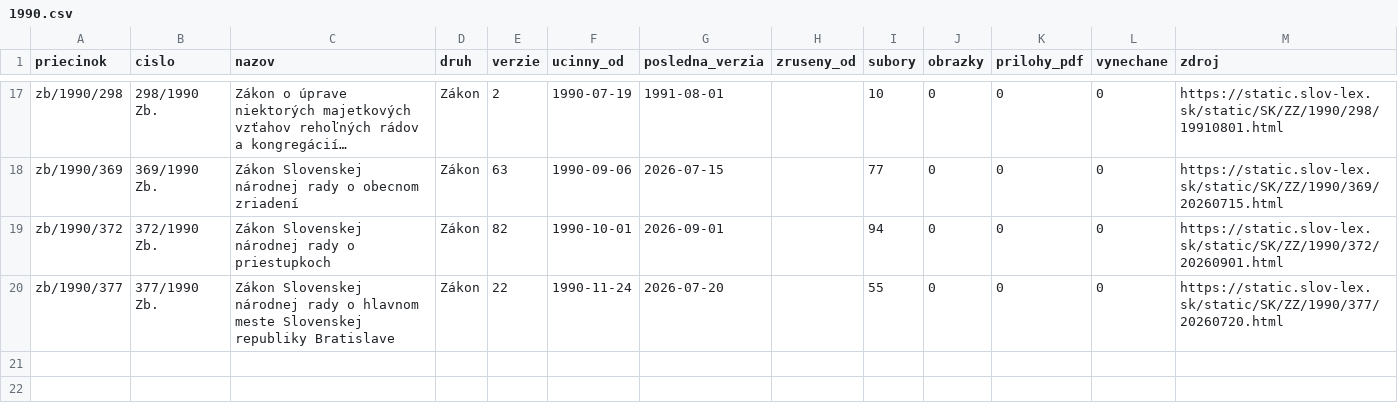
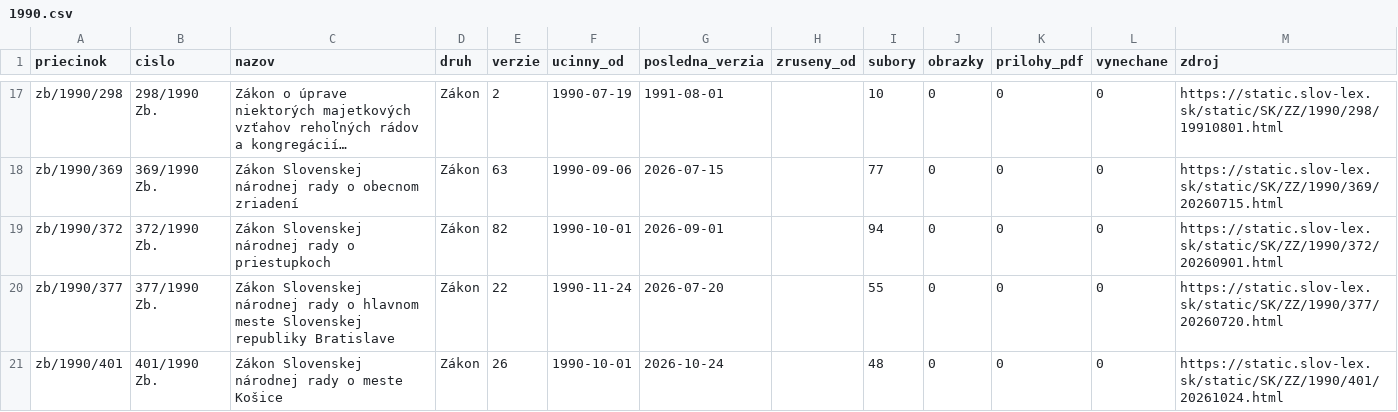
Before and after one commit to lexifina/slovakia-law, a CSV file: data/historia/1990.csv, drawn as a sheet; only a part is shown, gaps mark what is left out; long unchanged cells end in …; the diff names each change by its address in the sheet, - before the commit and + after, or states it on an @@ line.

Commit message:
História predpisov: ďalšie časové verzie 1 účinných predpisov (26 commitov)
Appended the other dated versions of 1 acts held since 2026-11-02 as their current version
(26 commits), data retrieved 2026-11-16: for each act every version Slov-Lex keeps, oldest first,
so its last commit is its newest text. These commits come after the version held before; each carries
the day it took effect (In-force), and readers take the newest commit whose In-force is on or before
the day asked (tools/ku_dnu.py does). Versions before the held one say so in a Backfill: trailer.
data/historia/<year>.csv lists the acts.

In-force: 2026-10-24
Kind: documentation

```diff
--- a/data/historia/1990.csv
+++ b/data/historia/1990.csv
+row 21: zb/1990/401 | 401/1990 Zb. | Zákon Slovenskej národnej rady o meste Košice | Zákon | 26 | 1990-10-01 | 2026-10-24 |  | 48 | 0 | 0 | 0 | https://static.slov-lex.sk/static/SK/ZZ/1990/401/20261024.html
```
